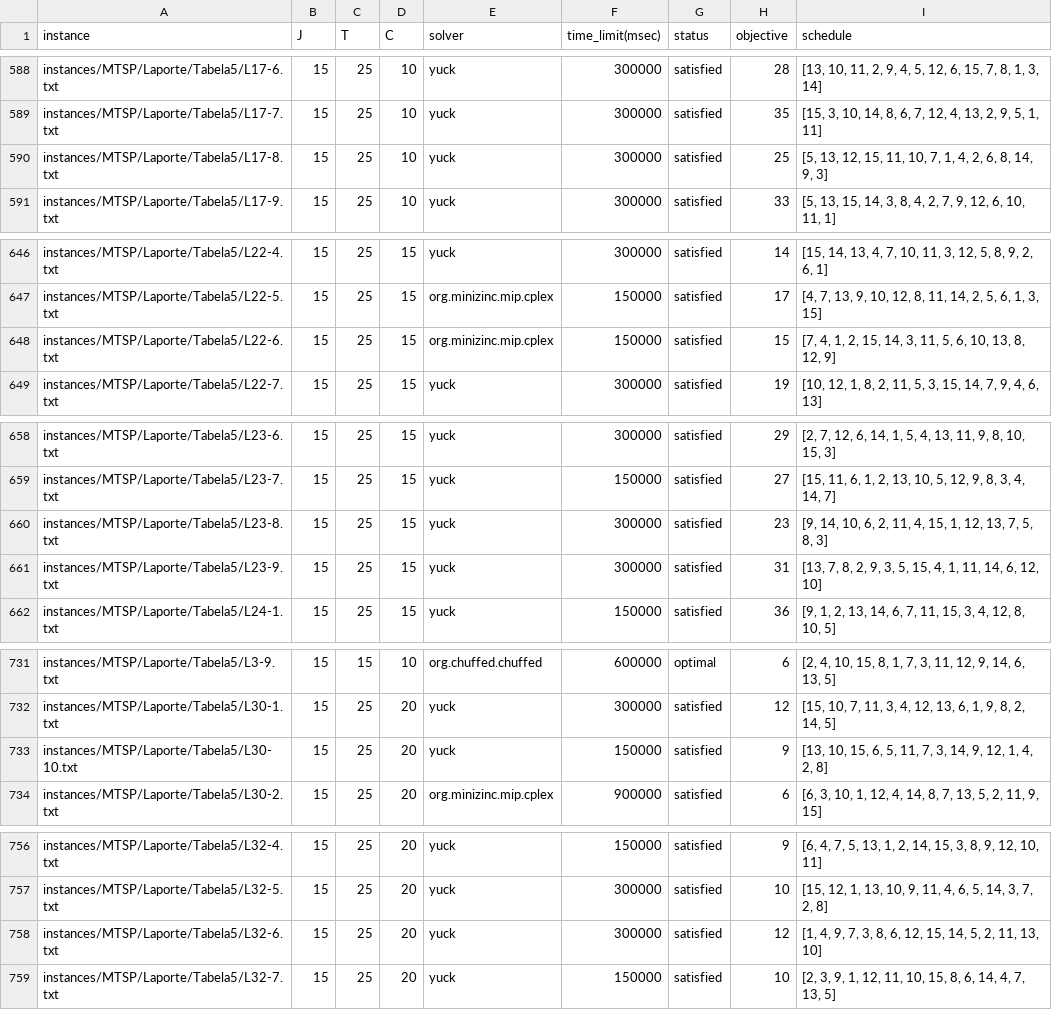
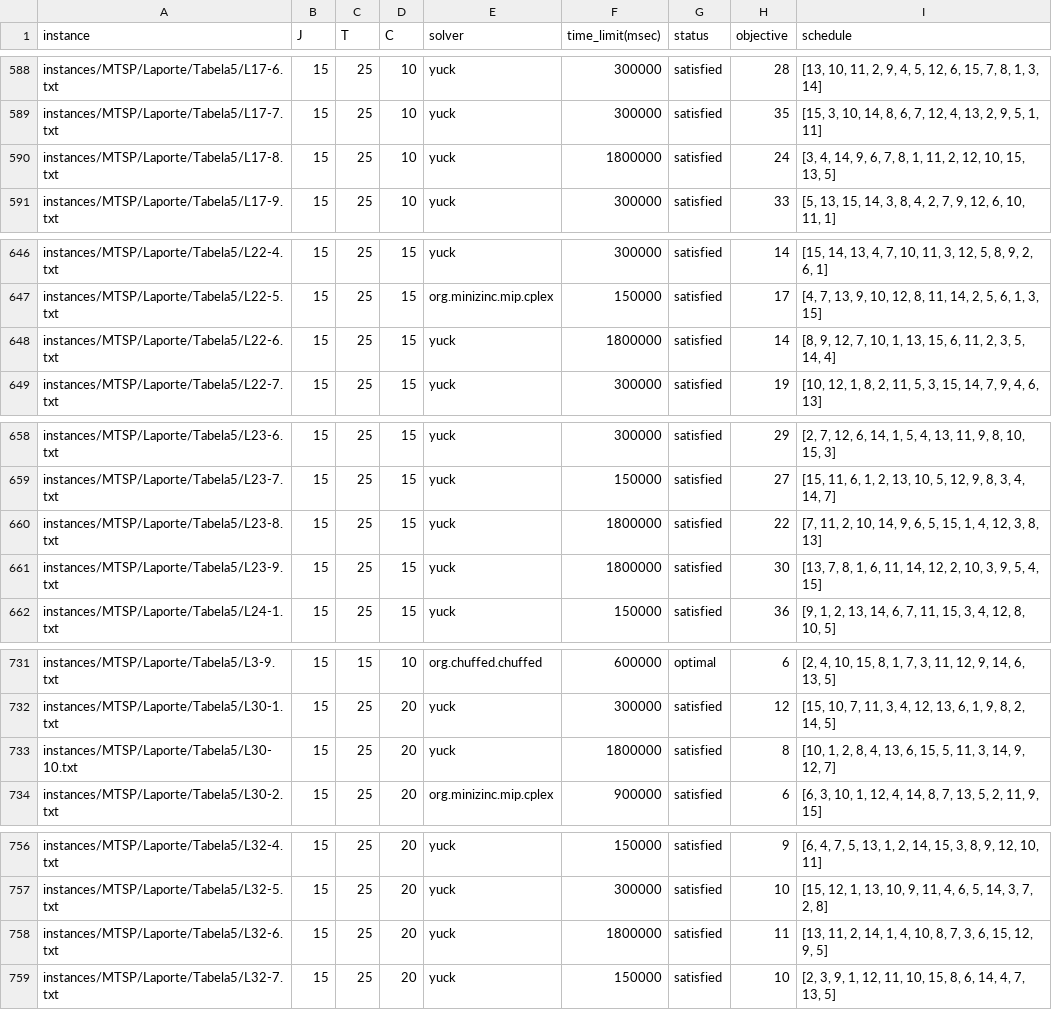
Before and after one commit to bokner/jstsp, a CSV file: results/all_results.csv, drawn as a sheet; only a part is shown, gaps mark what is left out.

Commit message:
Update for 15x25

```diff
--- a/results/all_results.csv
+++ b/results/all_results.csv
@@ -589,3 +589,3 @@ instances/MTSP/Laporte/Tabela5/L17-6.txt,15,25,10,yuck,300000,satisfied,28,"[13,
 instances/MTSP/Laporte/Tabela5/L17-7.txt,15,25,10,yuck,300000,satisfied,35,"[15, 3, 10, 14, 8, 6, 7, 12, 4, 13, 2, 9, 5, 1, 11]"
-instances/MTSP/Laporte/Tabela5/L17-8.txt,15,25,10,yuck,300000,satisfied,25,"[5, 13, 12, 15, 11, 10, 7, 1, 4, 2, 6, 8, 14, 9, 3]"
+instances/MTSP/Laporte/Tabela5/L17-8.txt,15,25,10,yuck,1800000,satisfied,24,"[3, 4, 14, 9, 6, 7, 8, 1, 11, 2, 12, 10, 15, 13, 5]"
 instances/MTSP/Laporte/Tabela5/L17-9.txt,15,25,10,yuck,300000,satisfied,33,"[5, 13, 15, 14, 3, 8, 4, 2, 7, 9, 12, 6, 10, 11, 1]"
@@ -647,3 +647,3 @@ instances/MTSP/Laporte/Tabela5/L22-4.txt,15,25,15,yuck,300000,satisfied,14,"[15,
 instances/MTSP/Laporte/Tabela5/L22-5.txt,15,25,15,org.minizinc.mip.cplex,150000,satisfied,17,"[4, 7, 13, 9, 10, 12, 8, 11, 14, 2, 5, 6, 1, 3, 15]"
-instances/MTSP/Laporte/Tabela5/L22-6.txt,15,25,15,org.minizinc.mip.cplex,150000,satisfied,15,"[7, 4, 1, 2, 15, 14, 3, 11, 5, 6, 10, 13, 8, 12, 9]"
+instances/MTSP/Laporte/Tabela5/L22-6.txt,15,25,15,yuck,1800000,satisfied,14,"[8, 9, 12, 7, 10, 1, 13, 15, 6, 11, 2, 3, 5, 14, 4]"
 instances/MTSP/Laporte/Tabela5/L22-7.txt,15,25,15,yuck,300000,satisfied,19,"[10, 12, 1, 8, 2, 11, 5, 3, 15, 14, 7, 9, 4, 6, 13]"
@@ -659,4 +659,4 @@ instances/MTSP/Laporte/Tabela5/L23-6.txt,15,25,15,yuck,300000,satisfied,29,"[2,
 instances/MTSP/Laporte/Tabela5/L23-7.txt,15,25,15,yuck,150000,satisfied,27,"[15, 11, 6, 1, 2, 13, 10, 5, 12, 9, 8, 3, 4, 14, 7]"
-instances/MTSP/Laporte/Tabela5/L23-8.txt,15,25,15,yuck,300000,satisfied,23,"[9, 14, 10, 6, 2, 11, 4, 15, 1, 12, 13, 7, 5, 8, 3]"
-instances/MTSP/Laporte/Tabela5/L23-9.txt,15,25,15,yuck,300000,satisfied,31,"[13, 7, 8, 2, 9, 3, 5, 15, 4, 1, 11, 14, 6, 12, 10]"
+instances/MTSP/Laporte/Tabela5/L23-8.txt,15,25,15,yuck,1800000,satisfied,22,"[7, 11, 2, 10, 14, 9, 6, 5, 15, 1, 4, 12, 3, 8, 13]"
+instances/MTSP/Laporte/Tabela5/L23-9.txt,15,25,15,yuck,1800000,satisfied,30,"[13, 7, 8, 1, 6, 11, 14, 12, 2, 10, 3, 9, 5, 4, 15]"
 instances/MTSP/Laporte/Tabela5/L24-1.txt,15,25,15,yuck,150000,satisfied,36,"[9, 1, 2, 13, 14, 6, 7, 11, 15, 3, 4, 12, 8, 10, 5]"
@@ -732,3 +732,3 @@ instances/MTSP/Laporte/Tabela5/L3-9.txt,15,15,10,org.chuffed.chuffed,600000,opti
 instances/MTSP/Laporte/Tabela5/L30-1.txt,15,25,20,yuck,300000,satisfied,12,"[15, 10, 7, 11, 3, 4, 12, 13, 6, 1, 9, 8, 2, 14, 5]"
-instances/MTSP/Laporte/Tabela5/L30-10.txt,15,25,20,yuck,150000,satisfied,9,"[13, 10, 15, 6, 5, 11, 7, 3, 14, 9, 12, 1, 4, 2, 8]"
+instances/MTSP/Laporte/Tabela5/L30-10.txt,15,25,20,yuck,1800000,satisfied,8,"[10, 1, 2, 8, 4, 13, 6, 15, 5, 11, 3, 14, 9, 12, 7]"
 instances/MTSP/Laporte/Tabela5/L30-2.txt,15,25,20,org.minizinc.mip.cplex,900000,satisfied,6,"[6, 3, 10, 1, 12, 4, 14, 8, 7, 13, 5, 2, 11, 9, 15]"
@@ -757,3 +757,3 @@ instances/MTSP/Laporte/Tabela5/L32-4.txt,15,25,20,yuck,150000,satisfied,9,"[6, 4
 instances/MTSP/Laporte/Tabela5/L32-5.txt,15,25,20,yuck,300000,satisfied,10,"[15, 12, 1, 13, 10, 9, 11, 4, 6, 5, 14, 3, 7, 2, 8]"
-instances/MTSP/Laporte/Tabela5/L32-6.txt,15,25,20,yuck,300000,satisfied,12,"[1, 4, 9, 7, 3, 8, 6, 12, 15, 14, 5, 2, 11, 13, 10]"
+instances/MTSP/Laporte/Tabela5/L32-6.txt,15,25,20,yuck,1800000,satisfied,11,"[13, 11, 2, 14, 1, 4, 10, 8, 7, 3, 6, 15, 12, 9, 5]"
 instances/MTSP/Laporte/Tabela5/L32-7.txt,15,25,20,yuck,150000,satisfied,10,"[2, 3, 9, 1, 12, 11, 10, 15, 8, 6, 14, 4, 7, 13, 5]"
```
